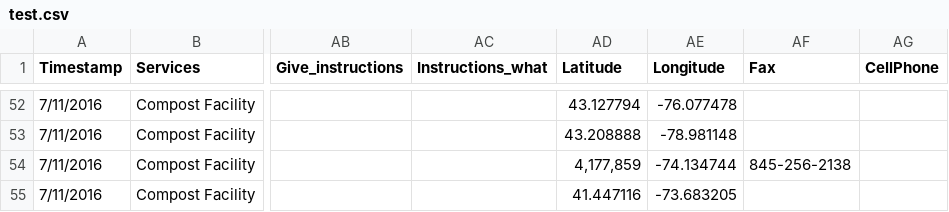
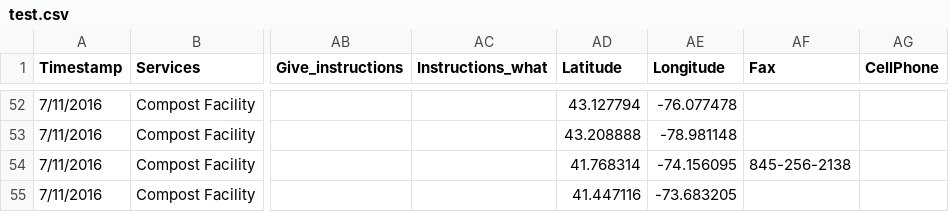
Before and after one commit to cornell-gis/cwmi-compost-map, a CSV file: data/test.csv, drawn as a sheet; only a part is shown, gaps mark what is left out; the diff covers the shown part only; the diff names each change by its address in the sheet, - before the commit and + after, or states it on an @@ line.

```diff
--- a/data/test.csv
+++ b/data/test.csv
-AD54 (Latitude): 4,177,859
+AD54 (Latitude): 41.768314
-AE54 (Longitude): -74.134744
+AE54 (Longitude): -74.156095
```
Also changed, not shown: 1 added row and 6 edited cells elsewhere in this file, 1 other file.
